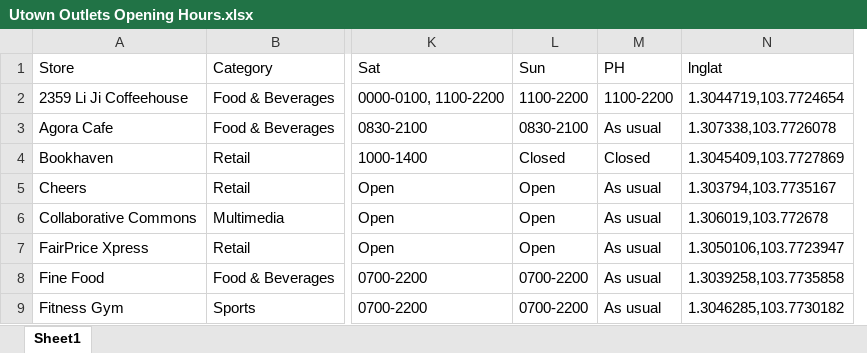
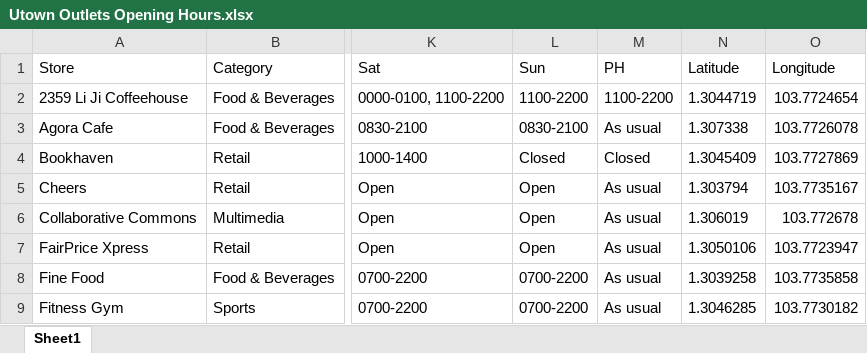
Before and after one commit to TanHaus/NUSUTownTeleBot, an Excel workbook: Utown Outlets Opening Hours.xlsx, sheet Sheet1, drawn as a sheet; only a part is shown, gaps mark what is left out; values as stored, in another font and other column widths than the file's, no borders; removed rows and columns are numbered as before the commit, all else as after; the diff names each change by its address in the sheet, - before the commit and + after, or states it on an @@ line.

Commit message:
Refactored code to retrieve latitude and longitude with pandas df query instead.

```diff
--- a/Utown Outlets Opening Hours.xlsx (sheet Sheet1)
+++ b/Utown Outlets Opening Hours.xlsx (sheet Sheet1)
-column N (lnglat), rows 2-9: 1.3044719,103.7724654 | 1.307338,103.7726078 | 1.3045409,103.7727869 | 1.303794,103.7735167 | 1.306019,103.772678 | 1.3050106,103.7723947 | 1.3039258,103.7735858 | 1.3046285,103.7730182
+column N (Latitude), rows 2-9: 1.3044719 | 1.307338 | 1.3045409 | 1.303794 | 1.306019 | 1.3050106 | 1.3039258 | 1.3046285
+column O (Longitude), rows 2-9: 103.7724654 | 103.7726078 | 103.7727869 | 103.7735167 | 103.772678 | 103.7723947 | 103.7735858 | 103.7730182
```
Also changed, not shown: 1 other file.
